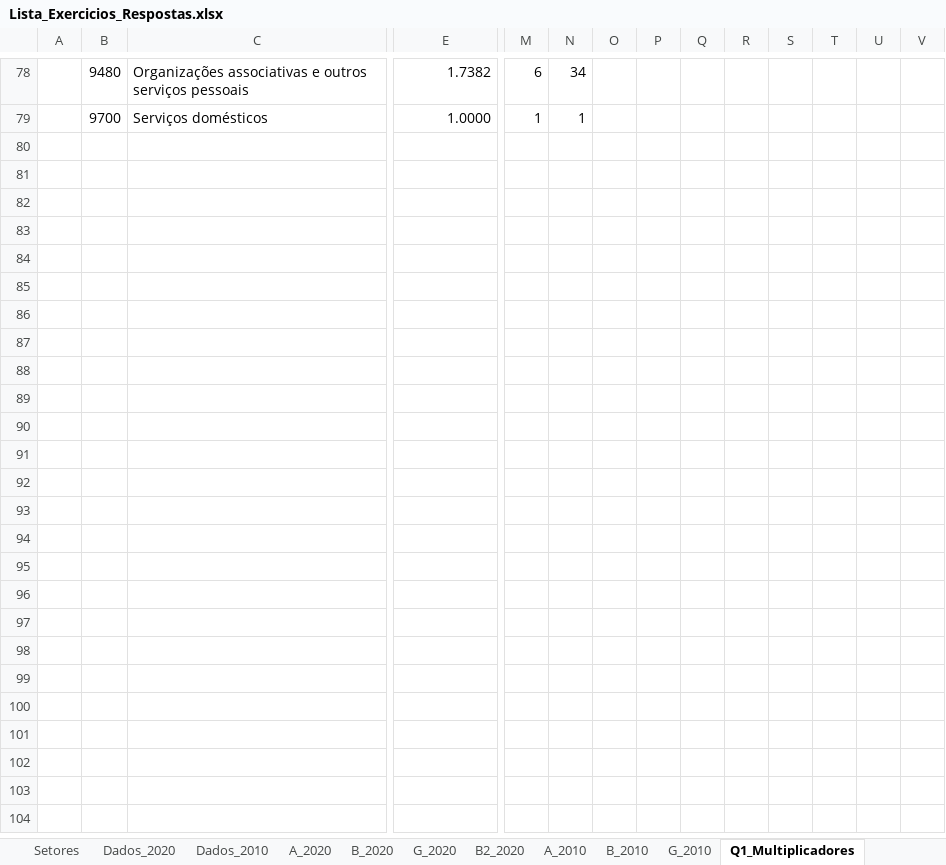
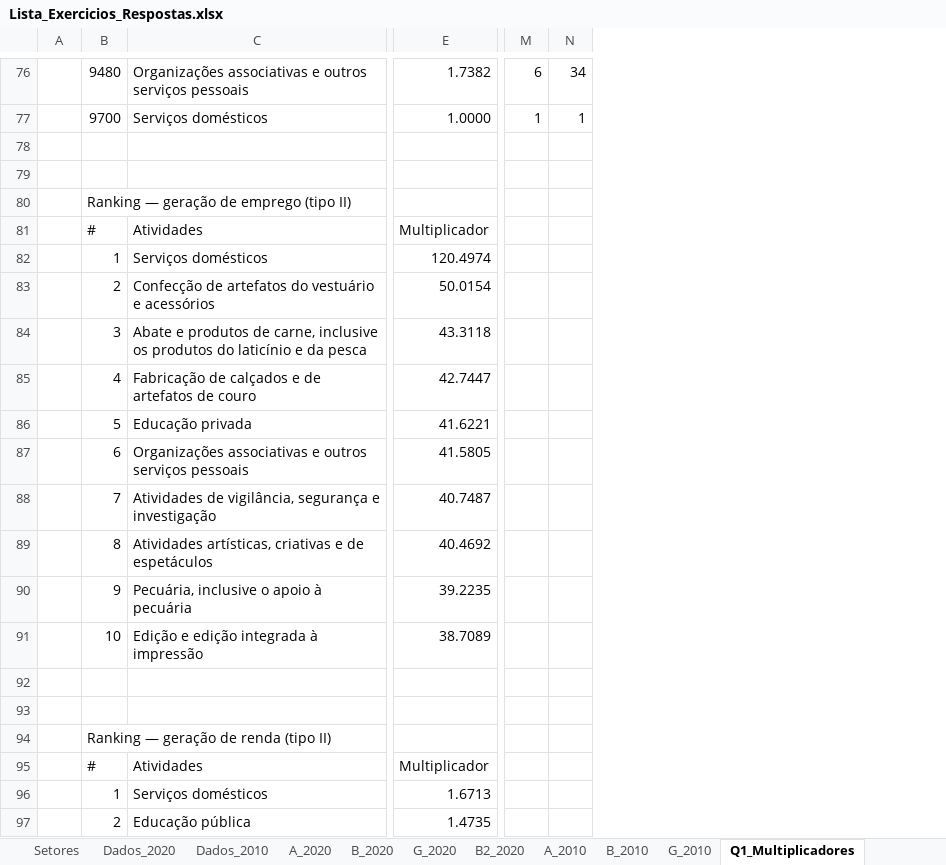
Before and after one commit to fcarva/es-insumo-produto, an Excel workbook: lista/Lista_Exercicios_Respostas.xlsx, sheet Q1_Multiplicadores, drawn as a sheet; only a part is shown, gaps mark what is left out; values as stored, in another font and other column widths than the file's, no cell formats; removed rows and columns are numbered as before the commit, all else as after; rows hold the shown columns only; the diff covers the shown part only; the diff names each change by its address in the sheet, - before the commit and + after, or states it on an @@ line.

```diff
--- a/lista/Lista_Exercicios_Respostas.xlsx (sheet Q1_Multiplicadores)
+++ b/lista/Lista_Exercicios_Respostas.xlsx (sheet Q1_Multiplicadores)
-column O, empty
-column P, empty
-column Q, empty
-column R, empty
-column S, empty
-column T, empty
-column U, empty
-column V, empty
+row 78: (empty)
+row 79: (empty)
+row 80:  | Ranking — geração de emprego (tipo II)
+row 81:  | # | Atividades | Multiplicador
+row 82:  | 1 | Serviços domésticos | 120.4974
+row 83:  | 2 | Confecção de artefatos do vestuário e acessórios | 50.0154
+row 84:  | 3 | Abate e produtos de carne, inclusive os produtos do laticínio e da pesca | 43.3118
+row 85:  | 4 | Fabricação de calçados e de artefatos de couro | 42.7447
+row 86:  | 5 | Educação privada | 41.6221
+row 87:  | 6 | Organizações associativas e outros serviços pessoais | 41.5805
+row 88:  | 7 | Atividades de vigilância, segurança e investigação | 40.7487
+row 89:  | 8 | Atividades artísticas, criativas e de espetáculos | 40.4692
+row 90:  | 9 | Pecuária, inclusive o apoio à pecuária | 39.2235
+row 91:  | 10 | Edição e edição integrada à impressão | 38.7089
+row 92: (empty)
+row 93: (empty)
+row 94:  | Ranking — geração de renda (tipo II)
+row 95:  | # | Atividades | Multiplicador
+row 96:  | 1 | Serviços domésticos | 1.6713
+row 97:  | 2 | Educação pública | 1.4735
```
Also changed, not shown: 14 added rows, 2 removed rows and 7 edited cells elsewhere in this sheet, sheet Q5_CampoInfluencia, sheet Q3_UPCF, sheet Q2_Choques, sheet Q7_SDA, sheet Q6_Extracao, sheet Q4_RH, 12 more sheets, cell formats, formulas that keep their value, 2 other files.
